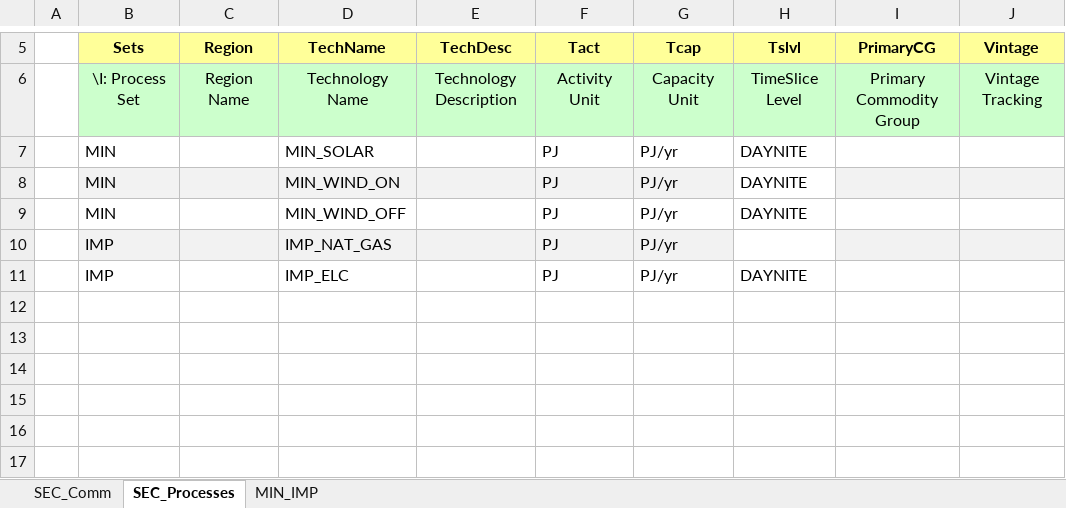
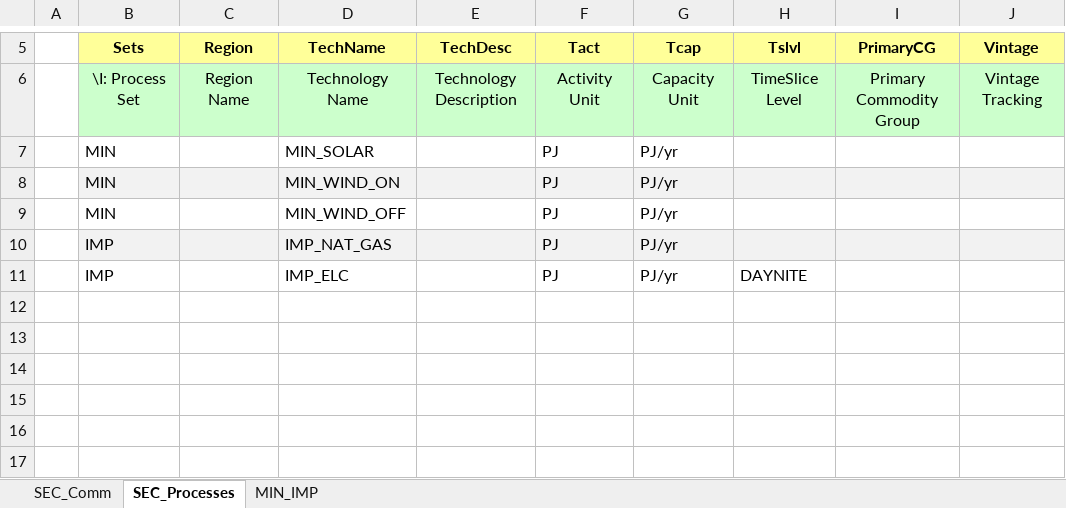
Before and after one commit to artwyrwa/MSc_SELECT_8760, an Excel workbook: VT_Model_SUP_V01.xlsx, sheet SEC_Processes, drawn as a sheet; only a part is shown, gaps mark what is left out; values as stored, in another font and other column widths than the file's, no borders; the diff names each change by its address in the sheet, - before the commit and + after, or states it on an @@ line.

```diff
--- a/VT_Model_SUP_V01.xlsx (sheet SEC_Processes)
+++ b/VT_Model_SUP_V01.xlsx (sheet SEC_Processes)
-H7:H9 (Tslvl): DAYNITE
+H7:H9 (Tslvl): (empty)
-H8 fill: none
+H8 fill: #F2F2F2
-H10 fill: none
+H10 fill: #F2F2F2
```
Also changed, not shown: 2 other files.
